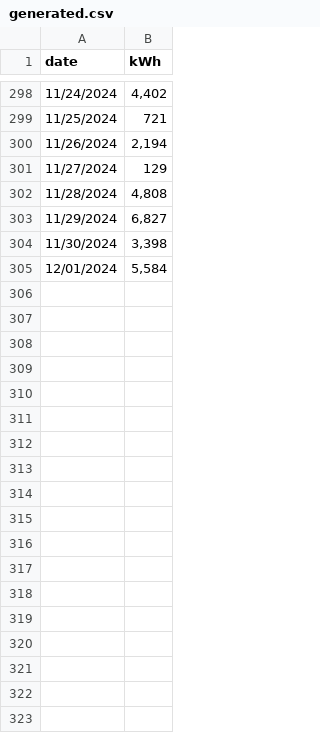
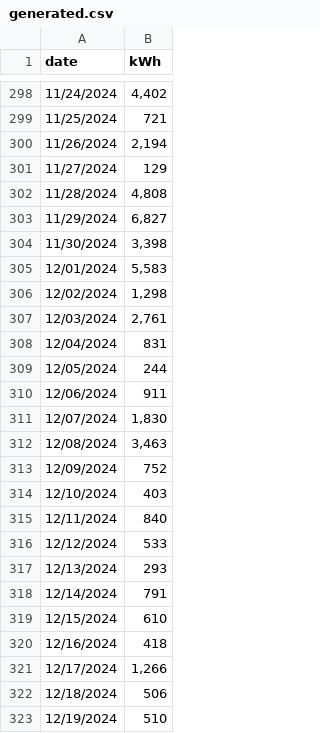
Before and after one commit to koaning/solah, a CSV file: data/generated.csv, drawn as a sheet; only a part is shown, gaps mark what is left out; the diff covers the shown part only.

```diff
--- a/data/generated.csv
+++ b/data/generated.csv
@@ -304,2 +304,20 @@ date,kWh
 11/30/2024,"3,398"
-12/01/2024,"5,584"
+12/01/2024,"5,583"
+12/02/2024,"1,298"
+12/03/2024,"2,761"
+12/04/2024,831
+12/05/2024,244
+12/06/2024,911
+12/07/2024,"1,830"
+12/08/2024,"3,463"
+12/09/2024,752
+12/10/2024,403
+12/11/2024,840
+12/12/2024,533
+12/13/2024,293
+12/14/2024,791
+12/15/2024,610
+12/16/2024,418
+12/17/2024,"1,266"
+12/18/2024,506
+12/19/2024,510
```
Also changed, not shown: 55 added rows elsewhere in this file, 2 other files.
